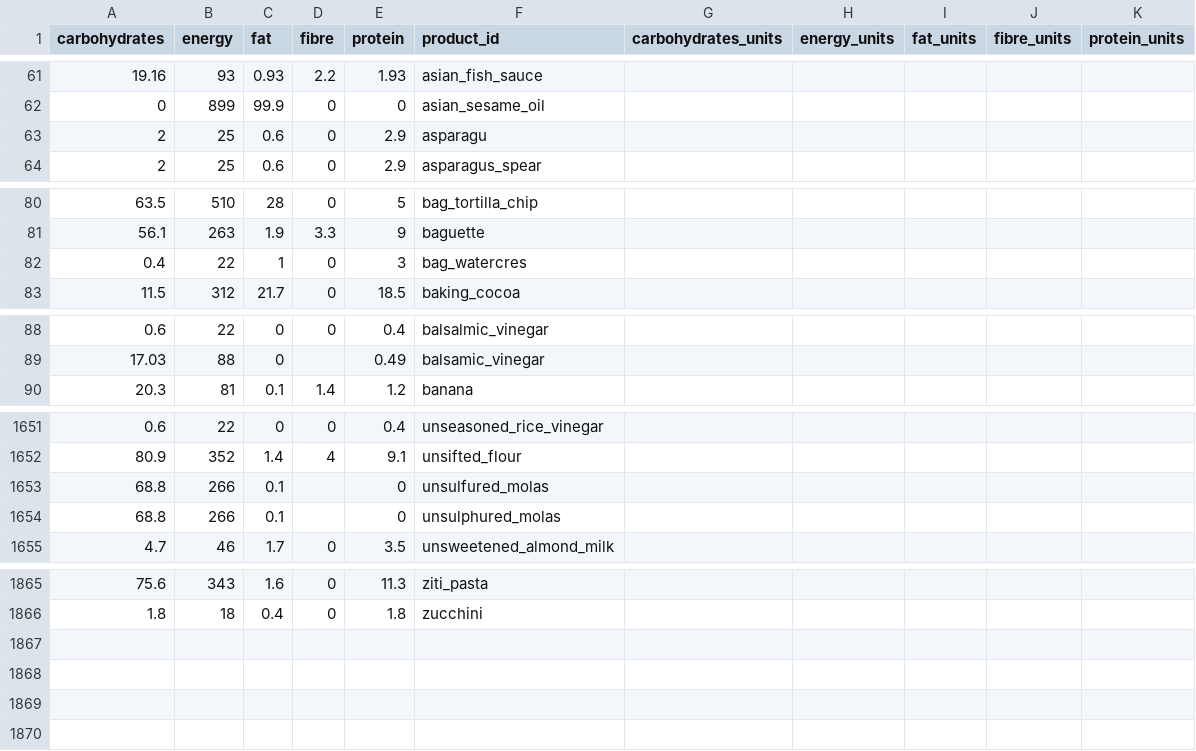
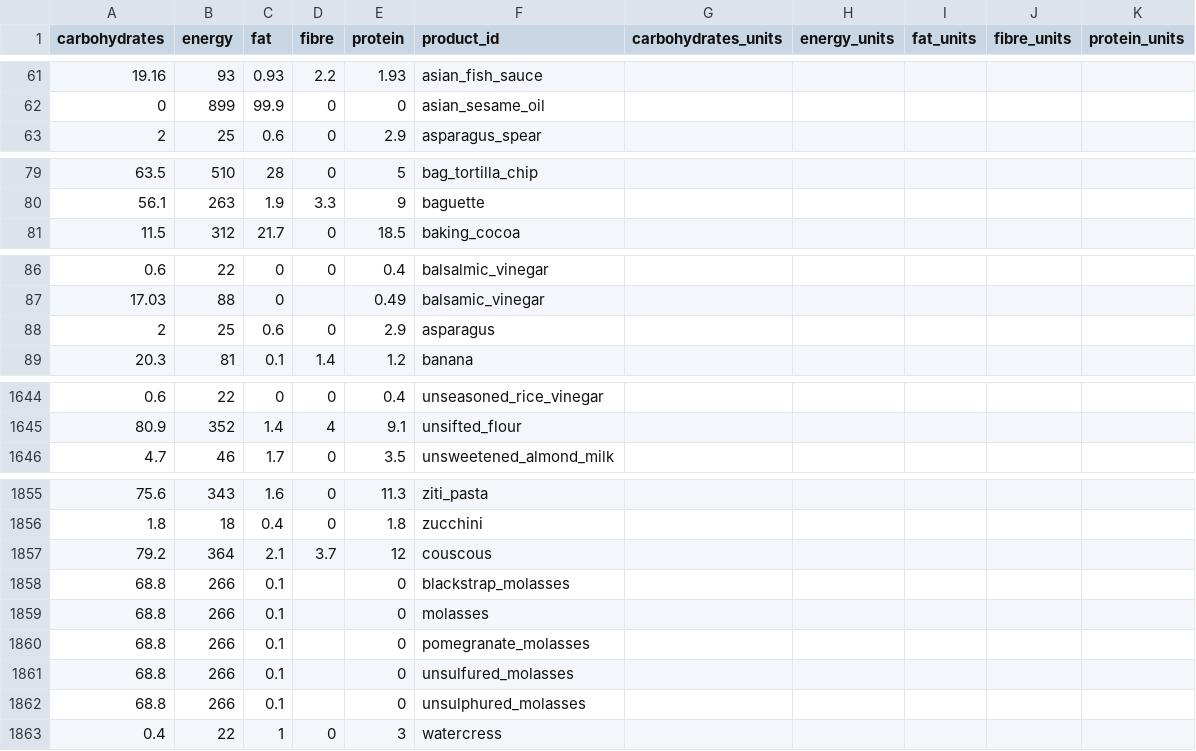
Before and after one commit to openculinary/backend, a CSV file: scripts/data/product_nutrition.csv, drawn as a sheet; only a part is shown, gaps mark what is left out; the diff covers the shown part only.

```diff
--- a/scripts/data/product_nutrition.csv
+++ b/scripts/data/product_nutrition.csv
@@ -62,3 +62,2 @@ carbohydrates,energy,fat,fibre,protein,product_id,carbohydrates_units,energy_uni
 0,899,99.9,0,0,asian_sesame_oil,,,,,
-2,25,0.6,0,2.9,asparagu,,,,,
 2,25,0.6,0,2.9,asparagus_spear,,,,,
@@ -81,3 +80,2 @@ carbohydrates,energy,fat,fibre,protein,product_id,carbohydrates_units,energy_uni
 56.1,263,1.9,3.3,9,baguette,,,,,
-0.4,22,1,0,3,bag_watercres,,,,,
 11.5,312,21.7,0,18.5,baking_cocoa,,,,,
@@ -89,2 +87,3 @@ carbohydrates,energy,fat,fibre,protein,product_id,carbohydrates_units,energy_uni
 17.03,88,0,,0.49,balsamic_vinegar,,,,,
+2,25,0.6,0,2.9,asparagus,,,,,
 20.3,81,0.1,1.4,1.2,banana,,,,,
@@ -1652,4 +1645,2 @@ carbohydrates,energy,fat,fibre,protein,product_id,carbohydrates_units,energy_uni
 80.9,352,1.4,4,9.1,unsifted_flour,,,,,
-68.8,266,0.1,,0,unsulfured_molas,,,,,
-68.8,266,0.1,,0,unsulphured_molas,,,,,
 4.7,46,1.7,0,3.5,unsweetened_almond_milk,,,,,
@@ -1866 +1856,8 @@ carbohydrates,energy,fat,fibre,protein,product_id,carbohydrates_units,energy_uni
 1.8,18,0.4,0,1.8,zucchini,,,,,
+79.2,364,2.1,3.7,12,couscous,,,,,
+68.8,266,0.1,,0,blackstrap_molasses,,,,,
+68.8,266,0.1,,0,molasses,,,,,
+68.8,266,0.1,,0,pomegranate_molasses,,,,,
+68.8,266,0.1,,0,unsulfured_molasses,,,,,
+68.8,266,0.1,,0,unsulphured_molasses,,,,,
+0.4,22,1,0,3,watercress,,,,,
```
Also changed, not shown: 7 removed rows elsewhere in this file, scripts/data/products.csv.
